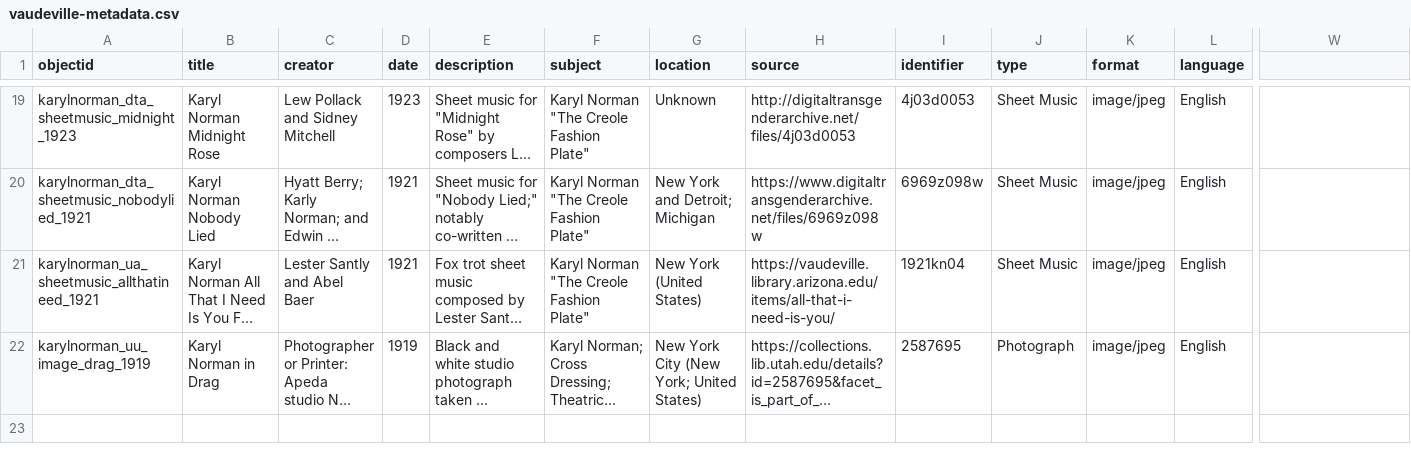
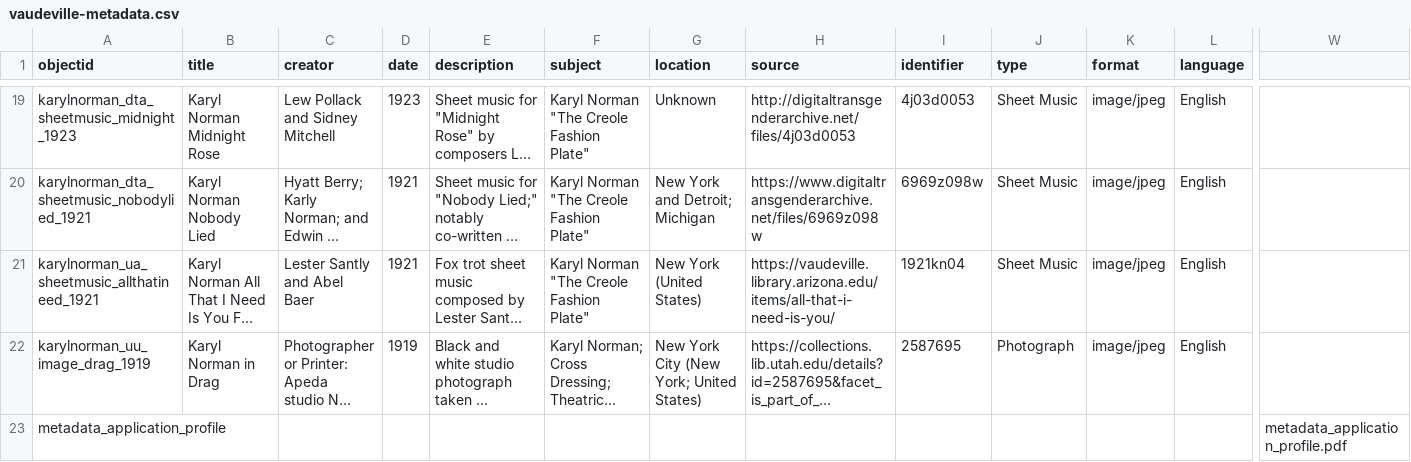
Before and after one commit to LIBDSCI350m-Fall25/group1, a CSV file: _data/vaudeville-metadata.csv, drawn as a sheet; only a part is shown, gaps mark what is left out; long unchanged cells end in …; rows hold the shown columns only; the diff names each change by its address in the sheet, - before the commit and + after, or states it on an @@ line.

```diff
--- a/_data/vaudeville-metadata.csv
+++ b/_data/vaudeville-metadata.csv
+row 23: metadata_application_profile |  |  |  |  |  |  |  |  |  |  |  | metadata_application_profile.pdf
```
